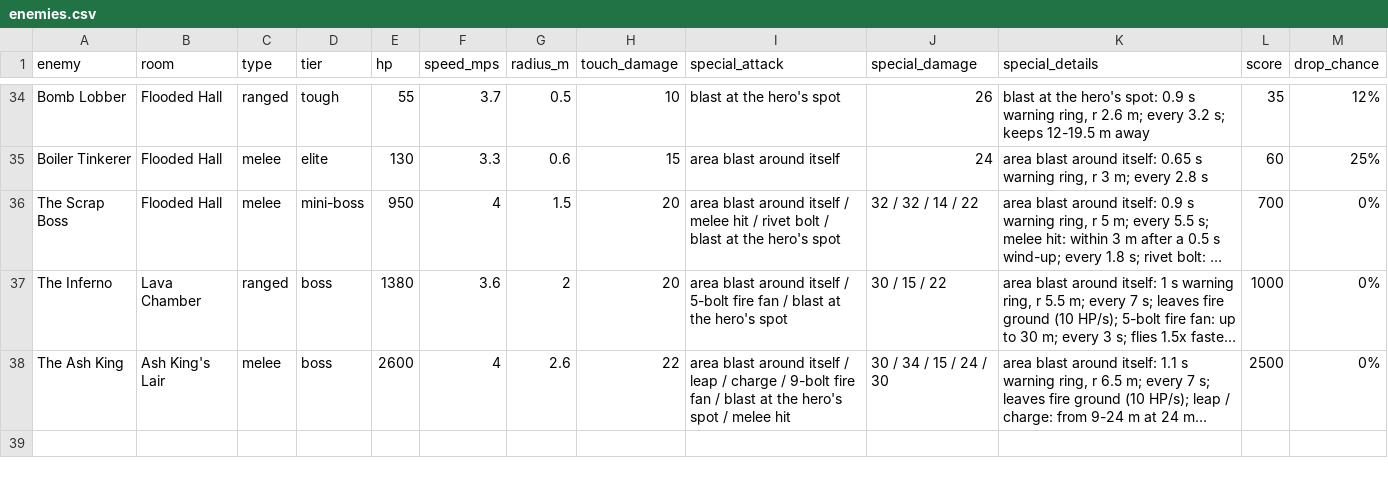
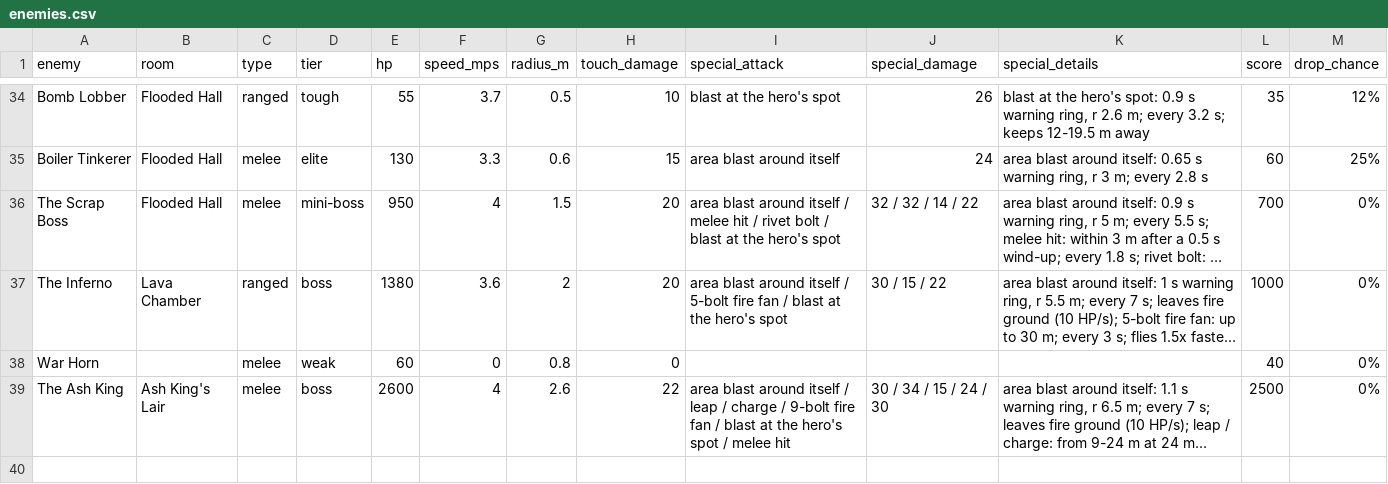
Before and after one commit to sydorakroman-dev/elf-and-crab, a CSV file: docs/enemies.csv, drawn as a sheet; only a part is shown, gaps mark what is left out; long unchanged cells end in …; the diff names each change by its address in the sheet, - before the commit and + after, or states it on an @@ line.

```diff
--- a/docs/enemies.csv
+++ b/docs/enemies.csv
+row 38: War Horn |  | melee | weak | 60 | 0 | 0.8 | 0 |  |  |  | 40 | 0%
```
Also changed, not shown: 22 other files.
